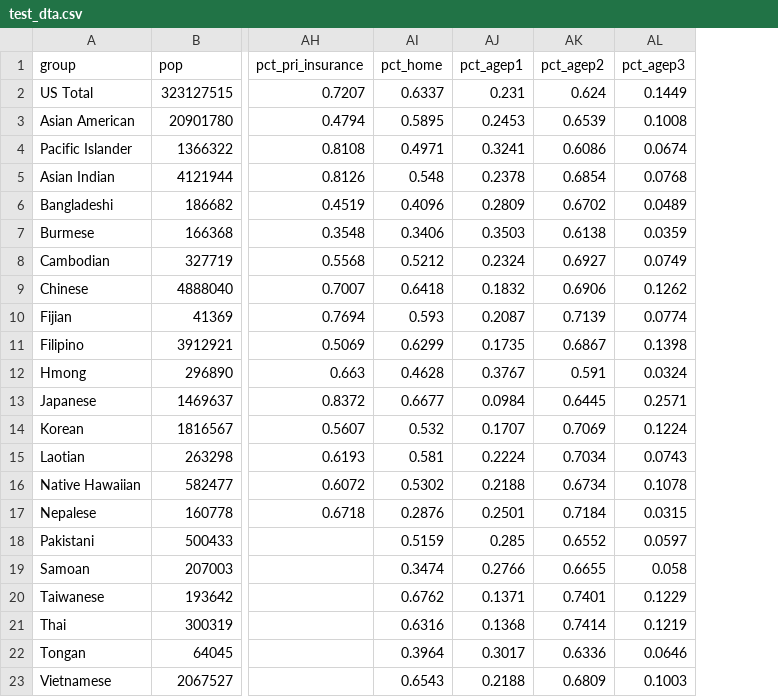
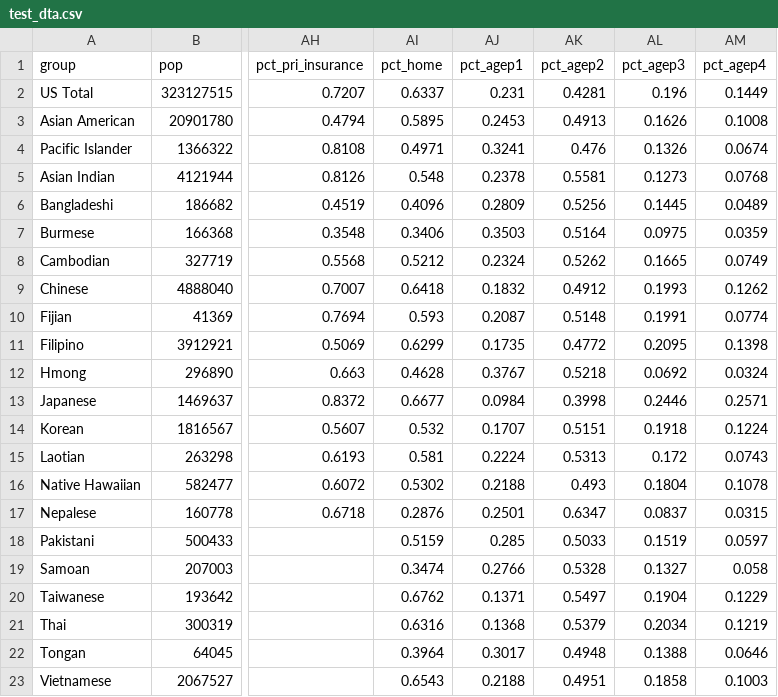
Before and after one commit to AAPIData/raw_data, a CSV file: data_factsheets/test_dta.csv, drawn as a sheet; only a part is shown, gaps mark what is left out; addresses are those after the commit; the diff names each change by its address in the sheet, - before the commit and + after, or states it on an @@ line.

Commit message:
update age groups break down

```diff
--- a/data_factsheets/test_dta.csv
+++ b/data_factsheets/test_dta.csv
+column AL (pct_agep3), rows 2-23: 0.196 | 0.1626 | 0.1326 | 0.1273 | 0.1445 | 0.0975 | 0.1665 | 0.1993 | 0.1991 | 0.2095 | 0.0692 | 0.2446 | 0.1918 | 0.172 | 0.1804 | 0.0837 | 0.1519 | 0.1327 | 0.1904 | 0.2034 | 0.1388 | 0.1858
-AM1: pct_agep3
+AM1: pct_agep4
-AK2 (pct_agep2): 0.624
+AK2 (pct_agep2): 0.4281
-AK3 (pct_agep2): 0.6539
+AK3 (pct_agep2): 0.4913
-AK4 (pct_agep2): 0.6086
+AK4 (pct_agep2): 0.476
-AK5 (pct_agep2): 0.6854
+AK5 (pct_agep2): 0.5581
-AK6 (pct_agep2): 0.6702
+AK6 (pct_agep2): 0.5256
-AK7 (pct_agep2): 0.6138
+AK7 (pct_agep2): 0.5164
-AK8 (pct_agep2): 0.6927
+AK8 (pct_agep2): 0.5262
-AK9 (pct_agep2): 0.6906
+AK9 (pct_agep2): 0.4912
-AK10 (pct_agep2): 0.7139
+AK10 (pct_agep2): 0.5148
-AK11 (pct_agep2): 0.6867
+AK11 (pct_agep2): 0.4772
-AK12 (pct_agep2): 0.591
+AK12 (pct_agep2): 0.5218
-AK13 (pct_agep2): 0.6445
+AK13 (pct_agep2): 0.3998
-AK14 (pct_agep2): 0.7069
+AK14 (pct_agep2): 0.5151
-AK15 (pct_agep2): 0.7034
+AK15 (pct_agep2): 0.5313
-AK16 (pct_agep2): 0.6734
+AK16 (pct_agep2): 0.493
-AK17 (pct_agep2): 0.7184
+AK17 (pct_agep2): 0.6347
-AK18 (pct_agep2): 0.6552
+AK18 (pct_agep2): 0.5033
-AK19 (pct_agep2): 0.6655
+AK19 (pct_agep2): 0.5328
-AK20 (pct_agep2): 0.7401
+AK20 (pct_agep2): 0.5497
-AK21 (pct_agep2): 0.7414
+AK21 (pct_agep2): 0.5379
-AK22 (pct_agep2): 0.6336
+AK22 (pct_agep2): 0.4948
-AK23 (pct_agep2): 0.6809
+AK23 (pct_agep2): 0.4951
```
Also changed, not shown: data_factsheets/topic_lookup.csv, 1 other file.
